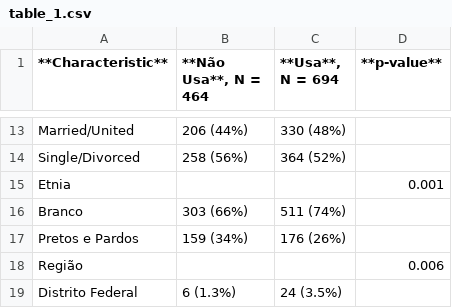
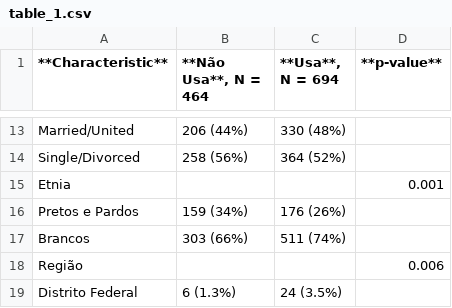
Before and after one commit to heldilira/07_artigo_medicacao, a CSV file: table_1.csv, drawn as a sheet; only a part is shown, gaps mark what is left out; removed rows and columns are numbered as before the commit, all else as after; the diff names each change by its address in the sheet, - before the commit and + after, or states it on an @@ line.

```diff
--- a/table_1.csv
+++ b/table_1.csv
-row 16: Branco | 303 (66%) | 511 (74%)
+row 17: Brancos | 303 (66%) | 511 (74%)
```
Also changed, not shown: 15 other files.
